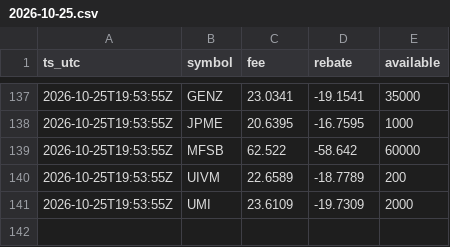
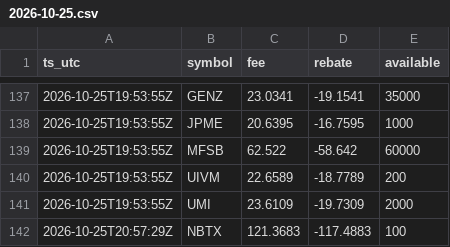
Before and after one commit to moyamiya55-dev/shortdata, a CSV file: data/ibkr/2026-10-25.csv, drawn as a sheet; only a part is shown, gaps mark what is left out; the diff names each change by its address in the sheet, - before the commit and + after, or states it on an @@ line.

Commit message:
ibkr 2026-10-25T20:57Z

```diff
--- a/data/ibkr/2026-10-25.csv
+++ b/data/ibkr/2026-10-25.csv
+row 142: 2026-10-25T20:57:29Z | NBTX | 121.3683 | -117.4883 | 100
```
Also changed, not shown: 1 other file.
